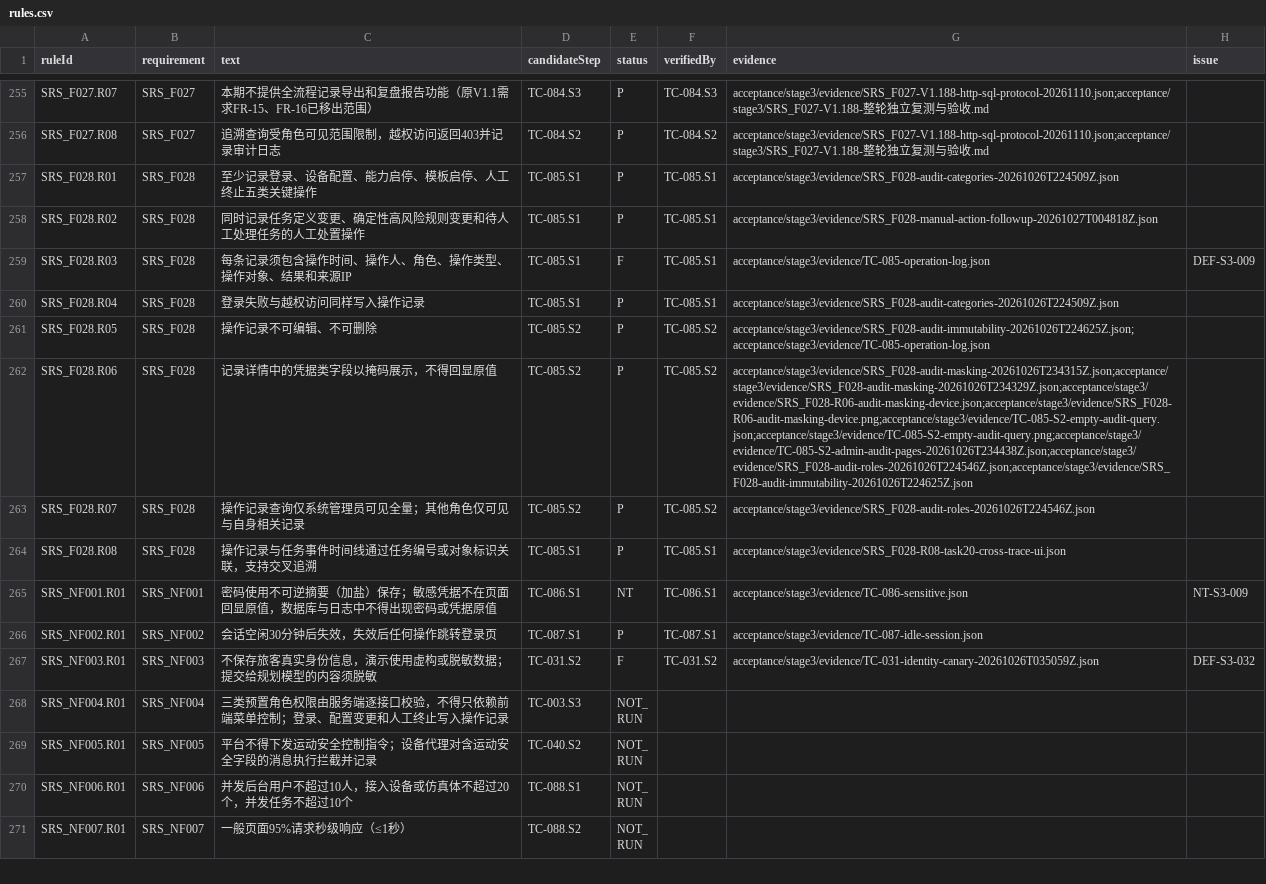
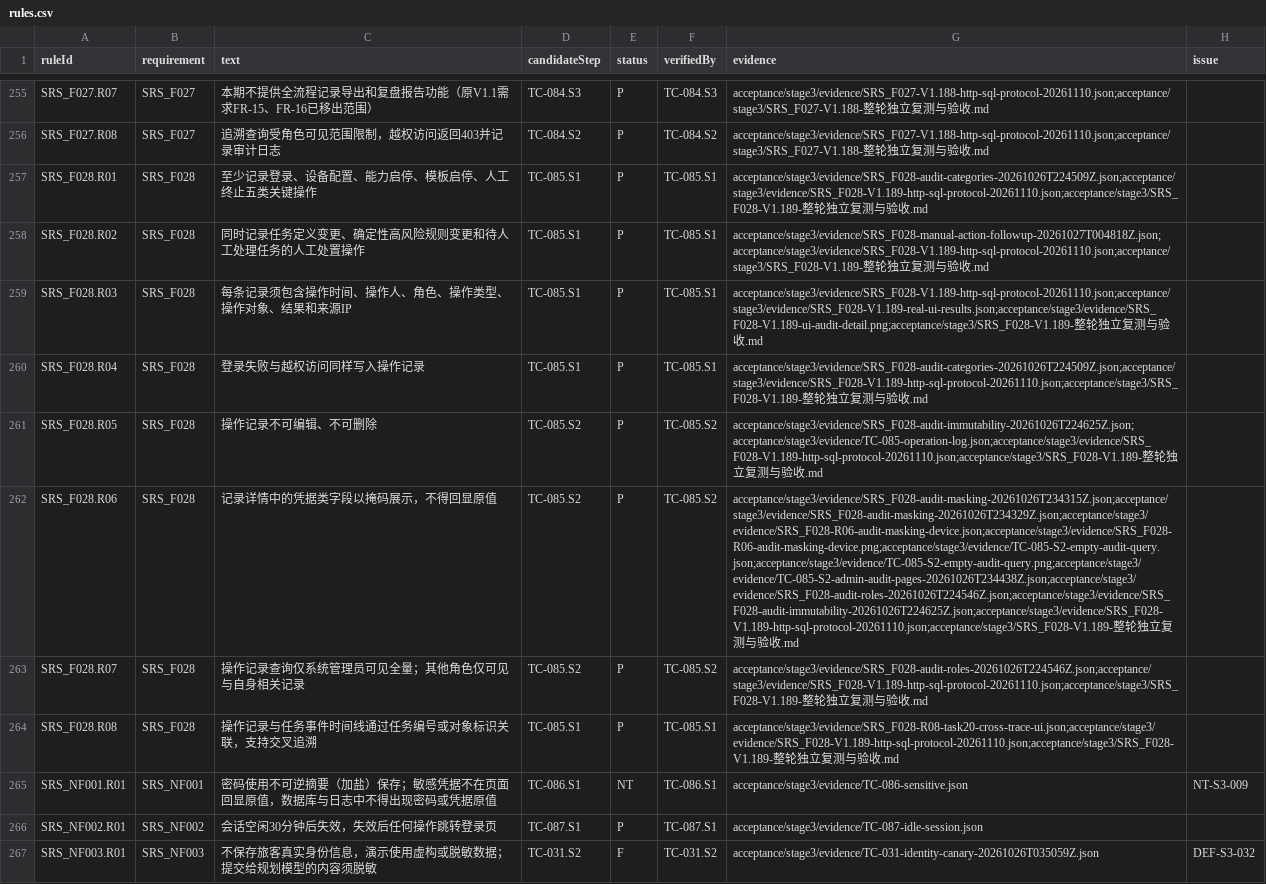
Before and after one commit to steedcy/TP-main, a CSV file: acceptance/stage3/rules.csv, drawn as a sheet; only a part is shown, gaps mark what is left out; the shorter side is filled out with more unchanged rows; the diff names each change by its address in the sheet, - before the commit and + after, or states it on an @@ line.

Commit message:
test(F028): V1.189 整轮独立复测与验收全部通过 (8P/0F/0NT, 2P/0F/0NT, DEF-S3-009彻底关闭, REQUIREMENT_PASSED)

```diff
--- a/acceptance/stage3/rules.csv
+++ b/acceptance/stage3/rules.csv
-G257 (evidence): acceptance/stage3/evidence/SRS_F028-audit-categories-20261026T224509Z.json
+G257 (evidence): acceptance/stage3/evidence/SRS_F028-audit-categories-20261026T224509Z.json;acceptance/stage3/evidence/SRS_F028-V1.189-http-sql-protocol-20261110.json;acceptance/stage3/SRS_F028-V1.189-整轮独立复测与验收.md
-G258 (evidence): acceptance/stage3/evidence/SRS_F028-manual-action-followup-20261027T004818Z.json
+G258 (evidence): acceptance/stage3/evidence/SRS_F028-manual-action-followup-20261027T004818Z.json;acceptance/stage3/evidence/SRS_F028-V1.189-http-sql-protocol-20261110.json;acceptance/stage3/SRS_F028-V1.189-整轮独立复测与验收.md
-E259 (status): F
+E259 (status): P
-G259 (evidence): acceptance/stage3/evidence/TC-085-operation-log.json
+G259 (evidence): acceptance/stage3/evidence/SRS_F028-V1.189-http-sql-protocol-20261110.json;acceptance/stage3/evidence/SRS_F028-V1.189-real-ui-results.json;acceptance/stage3/evidence/SRS_F028-V1.189-ui-audit-detail.png;acceptance/stage3/SRS_F028-V1.189-整轮独立复测与验收.md
-H259 (issue): DEF-S3-009
+H259 (issue): (empty)
-G260 (evidence): acceptance/stage3/evidence/SRS_F028-audit-categories-20261026T224509Z.json
+G260 (evidence): acceptance/stage3/evidence/SRS_F028-audit-categories-20261026T224509Z.json;acceptance/stage3/evidence/SRS_F028-V1.189-http-sql-protocol-20261110.json;acceptance/stage3/SRS_F028-V1.189-整轮独立复测与验收.md
-G261 (evidence): acceptance/stage3/evidence/SRS_F028-audit-immutability-20261026T224625Z.json;acceptance/stage3/evidence/TC-085-operation-log.json
+G261 (evidence): acceptance/stage3/evidence/SRS_F028-audit-immutability-20261026T224625Z.json;acceptance/stage3/evidence/TC-085-operation-log.json;acceptance/stage3/evidence/SRS_F028-V1.189-http-sql-protocol-20261110.json;acceptance/stage3/SRS_F028-V1.189-整轮独立复测与验收.md
-G262 (evidence): acceptance/stage3/evidence/SRS_F028-audit-masking-20261026T234315Z.json;acceptance/stage3/evidence/SRS_F028-audit-masking-20261026T234329Z.json;acceptance/stage3/evidence/SRS_F028-R06-audit-masking-device.json;acceptance/stage3/evidence/SRS_F028-R06-audit-masking-device.png;acceptance/stage3/evidence/TC-085-S2-empty-audit-query.json;acceptance/stage3/evidence/TC-085-S2-empty-audit-query.png;acceptance/stage3/evidence/TC-085-S2-admin-audit-pages-20261026T234438Z.json;acceptance/stage3/evidence/SRS_F028-audit-roles-20261026T224546Z.json;acceptance/stage3/evidence/SRS_F028-audit-immutability-20261026T224625Z.json
+G262 (evidence): acceptance/stage3/evidence/SRS_F028-audit-masking-20261026T234315Z.json;acceptance/stage3/evidence/SRS_F028-audit-masking-20261026T234329Z.json;acceptance/stage3/evidence/SRS_F028-R06-audit-masking-device.json;acceptance/stage3/evidence/SRS_F028-R06-audit-masking-device.png;acceptance/stage3/evidence/TC-085-S2-empty-audit-query.json;acceptance/stage3/evidence/TC-085-S2-empty-audit-query.png;acceptance/stage3/evidence/TC-085-S2-admin-audit-pages-20261026T234438Z.json;acceptance/stage3/evidence/SRS_F028-audit-roles-20261026T224546Z.json;acceptance/stage3/evidence/SRS_F028-audit-immutability-20261026T224625Z.json;acceptance/stage3/evidence/SRS_F028-V1.189-http-sql-protocol-20261110.json;acceptance/stage3/SRS_F028-V1.189-整轮独立复测与验收.md
-G263 (evidence): acceptance/stage3/evidence/SRS_F028-audit-roles-20261026T224546Z.json
+G263 (evidence): acceptance/stage3/evidence/SRS_F028-audit-roles-20261026T224546Z.json;acceptance/stage3/evidence/SRS_F028-V1.189-http-sql-protocol-20261110.json;acceptance/stage3/SRS_F028-V1.189-整轮独立复测与验收.md
-G264 (evidence): acceptance/stage3/evidence/SRS_F028-R08-task20-cross-trace-ui.json
+G264 (evidence): acceptance/stage3/evidence/SRS_F028-R08-task20-cross-trace-ui.json;acceptance/stage3/evidence/SRS_F028-V1.189-http-sql-protocol-20261110.json;acceptance/stage3/SRS_F028-V1.189-整轮独立复测与验收.md
```
Also changed, not shown: acceptance/stage3/issues.csv, acceptance/stage3/steps.csv, 12 other files.
